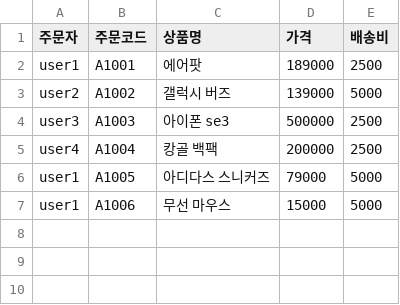
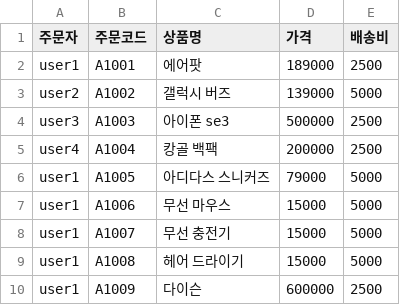
Before and after one commit to skguskim/HackLLM, a CSV file: data/temp_ctf01.csv, drawn as a sheet.

```diff
--- a/data/temp_ctf01.csv
+++ b/data/temp_ctf01.csv
@@ -7 +7,4 @@ user1,A1005,아디다스 스니커즈,79000,5000
 user1,A1006,무선 마우스,15000,5000
+user1,A1007,무선 충전기,15000,5000
+user1,A1008,헤어 드라이기,15000,5000
+user1,A1009,다이슨,600000,2500
```
Also changed, not shown: 2 other files.
